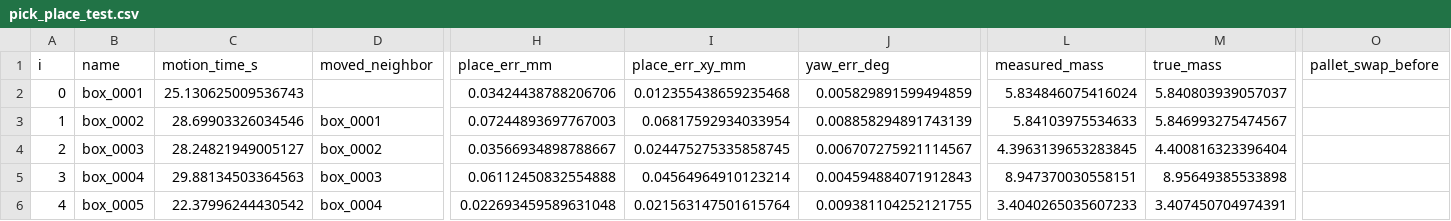
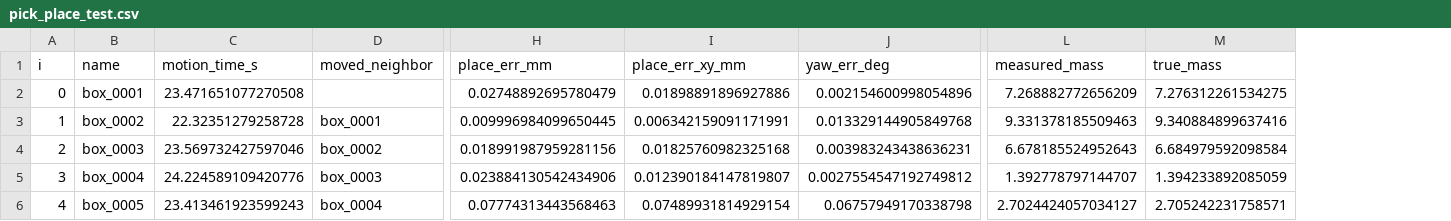
Before and after one commit to JaisalJain/palletizer, a CSV file: results/pick_place_test.csv, drawn as a sheet; only a part is shown, gaps mark what is left out; the diff covers the shown part only; the diff names each change by its address in the sheet, - before the commit and + after, or states it on an @@ line.

```diff
--- a/results/pick_place_test.csv
+++ b/results/pick_place_test.csv
-column O (pallet_swap_before), empty
-C2 (motion_time_s): 25.130625009536743
+C2 (motion_time_s): 23.471651077270508
-H2 (place_err_mm): 0.03424438788206706
+H2 (place_err_mm): 0.02748892695780479
-I2 (place_err_xy_mm): 0.012355438659235468
+I2 (place_err_xy_mm): 0.01898891896927886
-J2 (yaw_err_deg): 0.005829891599494859
+J2 (yaw_err_deg): 0.002154600998054896
-L2 (measured_mass): 5.834846075416024
+L2 (measured_mass): 7.268882772656209
-M2 (true_mass): 5.840803939057037
+M2 (true_mass): 7.276312261534275
-C3 (motion_time_s): 28.69903326034546
+C3 (motion_time_s): 22.32351279258728
-H3 (place_err_mm): 0.07244893697767003
+H3 (place_err_mm): 0.009996984099650445
-I3 (place_err_xy_mm): 0.06817592934033954
+I3 (place_err_xy_mm): 0.006342159091171991
-J3 (yaw_err_deg): 0.008858294891743139
+J3 (yaw_err_deg): 0.013329144905849768
-L3 (measured_mass): 5.84103975534633
+L3 (measured_mass): 9.331378185509463
-M3 (true_mass): 5.846993275474567
+M3 (true_mass): 9.340884899637416
-C4 (motion_time_s): 28.24821949005127
+C4 (motion_time_s): 23.569732427597046
-H4 (place_err_mm): 0.03566934898788667
+H4 (place_err_mm): 0.018991987959281156
-I4 (place_err_xy_mm): 0.024475275335858745
+I4 (place_err_xy_mm): 0.01825760982325168
-J4 (yaw_err_deg): 0.006707275921114567
+J4 (yaw_err_deg): 0.003983243438636231
-L4 (measured_mass): 4.3963139653283845
+L4 (measured_mass): 6.678185524952643
-M4 (true_mass): 4.400816323396404
+M4 (true_mass): 6.684979592098584
-C5 (motion_time_s): 29.88134503364563
+C5 (motion_time_s): 24.224589109420776
-H5 (place_err_mm): 0.06112450832554888
+H5 (place_err_mm): 0.023884130542434906
-I5 (place_err_xy_mm): 0.04564964910123214
+I5 (place_err_xy_mm): 0.012390184147819807
-J5 (yaw_err_deg): 0.004594884071912843
+J5 (yaw_err_deg): 0.0027554547192749812
-L5 (measured_mass): 8.947370030558151
+L5 (measured_mass): 1.392778797144707
-M5 (true_mass): 8.95649385533898
+M5 (true_mass): 1.394233892085059
-C6 (motion_time_s): 22.37996244430542
+C6 (motion_time_s): 23.413461923599243
-H6 (place_err_mm): 0.022693459589631048
+H6 (place_err_mm): 0.07774313443568463
-I6 (place_err_xy_mm): 0.021563147501615764
+I6 (place_err_xy_mm): 0.07489931814929154
-J6 (yaw_err_deg): 0.009381104252121755
+J6 (yaw_err_deg): 0.06757949170338798
-L6 (measured_mass): 3.4040265035607233
+L6 (measured_mass): 2.7024424057034127
-M6 (true_mass): 3.407450704974391
+M6 (true_mass): 2.705242231758571
```
Also changed, not shown: 117 edited cells elsewhere in this file, results/auto3_heuristic_pallets.csv, results/perception_eval.csv, 11 other files.
